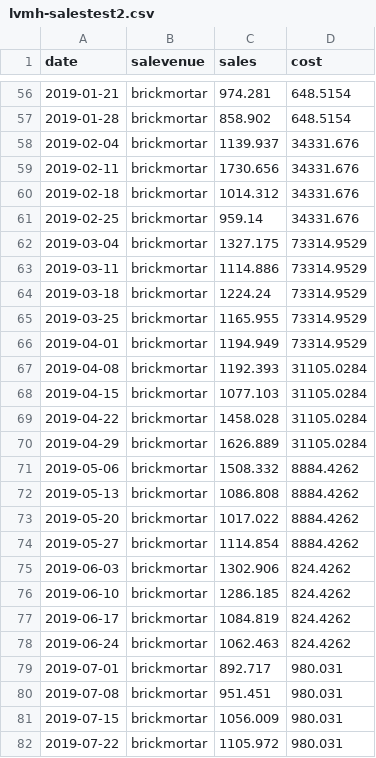
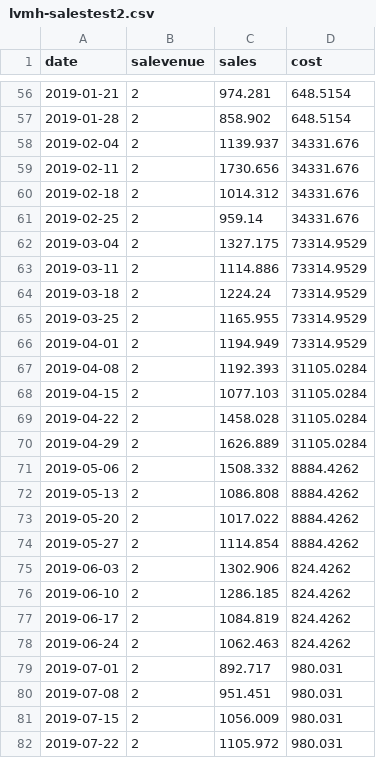
Before and after one commit to alquanna/claratest, a CSV file: lvmh-salestest2.csv, drawn as a sheet; only a part is shown, gaps mark what is left out; the diff covers the shown part only.

```diff
--- a/lvmh-salestest2.csv
+++ b/lvmh-salestest2.csv
@@ -56,27 +56,27 @@
-2019-01-21,brickmortar,974.281,648.5154
-2019-01-28,brickmortar,858.902,648.5154
-2019-02-04,brickmortar,1139.937,34331.676
-2019-02-11,brickmortar,1730.656,34331.676
-2019-02-18,brickmortar,1014.312,34331.676
-2019-02-25,brickmortar,959.14,34331.676
-2019-03-04,brickmortar,1327.175,73314.9529
-2019-03-11,brickmortar,1114.886,73314.9529
-2019-03-18,brickmortar,1224.24,73314.9529
-2019-03-25,brickmortar,1165.955,73314.9529
-2019-04-01,brickmortar,1194.949,73314.9529
-2019-04-08,brickmortar,1192.393,31105.0284
-2019-04-15,brickmortar,1077.103,31105.0284
-2019-04-22,brickmortar,1458.028,31105.0284
-2019-04-29,brickmortar,1626.889,31105.0284
-2019-05-06,brickmortar,1508.332,8884.4262
-2019-05-13,brickmortar,1086.808,8884.4262
-2019-05-20,brickmortar,1017.022,8884.4262
-2019-05-27,brickmortar,1114.854,8884.4262
-2019-06-03,brickmortar,1302.906,824.4262
-2019-06-10,brickmortar,1286.185,824.4262
-2019-06-17,brickmortar,1084.819,824.4262
-2019-06-24,brickmortar,1062.463,824.4262
-2019-07-01,brickmortar,892.717,980.031
-2019-07-08,brickmortar,951.451,980.031
-2019-07-15,brickmortar,1056.009,980.031
-2019-07-22,brickmortar,1105.972,980.031
+2019-01-21,2,974.281,648.5154
+2019-01-28,2,858.902,648.5154
+2019-02-04,2,1139.937,34331.676
+2019-02-11,2,1730.656,34331.676
+2019-02-18,2,1014.312,34331.676
+2019-02-25,2,959.14,34331.676
+2019-03-04,2,1327.175,73314.9529
+2019-03-11,2,1114.886,73314.9529
+2019-03-18,2,1224.24,73314.9529
+2019-03-25,2,1165.955,73314.9529
+2019-04-01,2,1194.949,73314.9529
+2019-04-08,2,1192.393,31105.0284
+2019-04-15,2,1077.103,31105.0284
+2019-04-22,2,1458.028,31105.0284
+2019-04-29,2,1626.889,31105.0284
+2019-05-06,2,1508.332,8884.4262
+2019-05-13,2,1086.808,8884.4262
+2019-05-20,2,1017.022,8884.4262
+2019-05-27,2,1114.854,8884.4262
+2019-06-03,2,1302.906,824.4262
+2019-06-10,2,1286.185,824.4262
+2019-06-17,2,1084.819,824.4262
+2019-06-24,2,1062.463,824.4262
+2019-07-01,2,892.717,980.031
+2019-07-08,2,951.451,980.031
+2019-07-15,2,1056.009,980.031
+2019-07-22,2,1105.972,980.031
```
Also changed, not shown: 77 edited cells elsewhere in this file.
